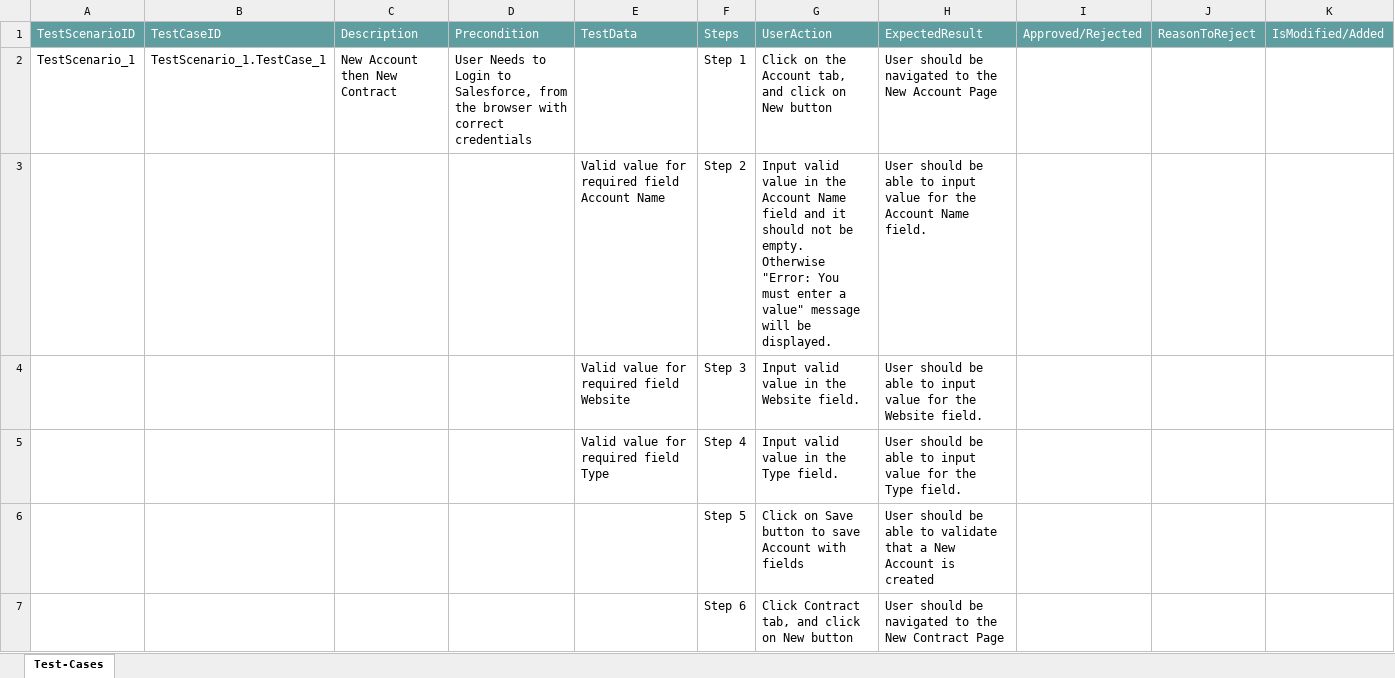
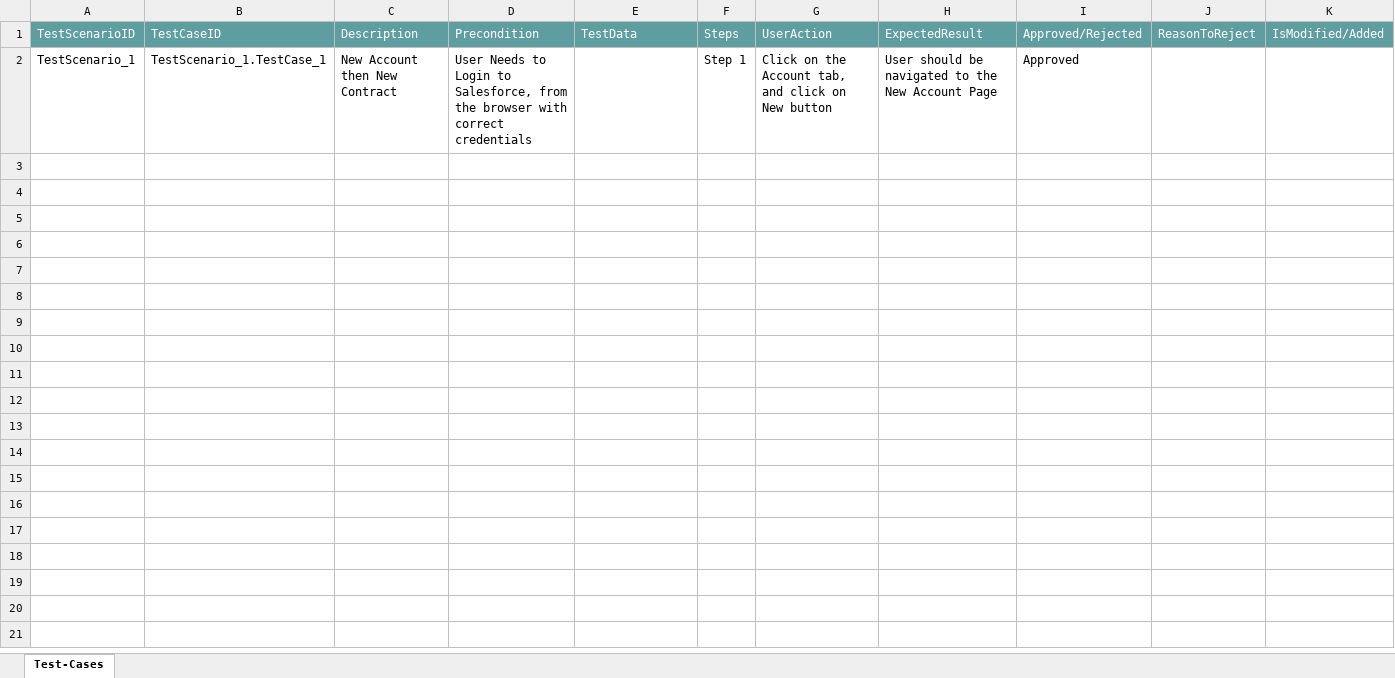
Before and after one commit to ShaikMohamedIrfan/SalesforceNewR7Project, an Excel workbook: PacAccContract.xlsx, sheet Test-Cases, drawn as a sheet; only a part is shown; values as stored, in another font and other column widths than the file's, no borders; table styles not drawn; the diff covers the shown part only; the diff names each change by its address in the sheet, - before the commit and + after, or states it on an @@ line.

Commit message:
Add files via upload

```diff
--- a/PacAccContract.xlsx (sheet Test-Cases)
+++ b/PacAccContract.xlsx (sheet Test-Cases)
-I2: (empty)
+I2: Approved
@@ row 3 hidden:  |  |  |  | Valid value for required field Account Name | Step 2 | Input valid value in the Account Name field and it should not be empty. Otherwise "Error: You must enter a value" message will be displayed. | User should be able to input value for the Account Name field. @@
@@ row 4 hidden:  |  |  |  | Valid value for required field Website | Step 3 | Input valid value in the Website field. | User should be able to input value for the Website field. @@
@@ row 5 hidden:  |  |  |  | Valid value for required field Type | Step 4 | Input valid value in the Type field. | User should be able to input value for the Type field. @@
@@ row 6 hidden:  |  |  |  |  | Step 5 | Click on Save button to save Account with fields | User should be able to validate that a New Account is created @@
@@ row 7 hidden:  |  |  |  |  | Step 6 | Click Contract tab, and click on New button | User should be navigated to the New Contract Page @@
```
Also changed, not shown: 5 hidden or unhidden rows elsewhere in this sheet.
